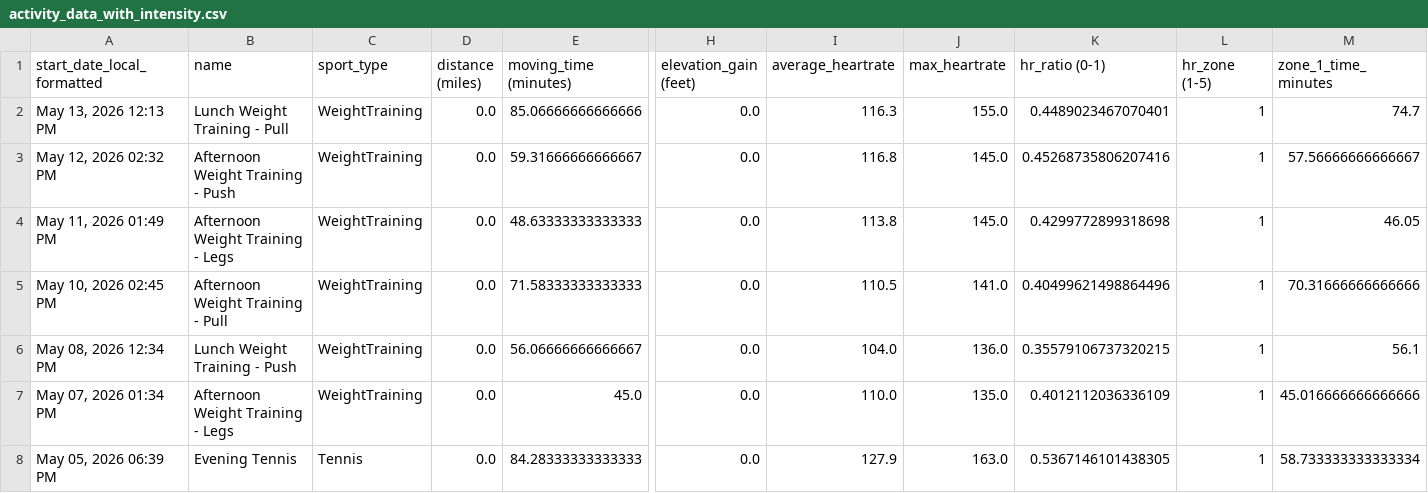
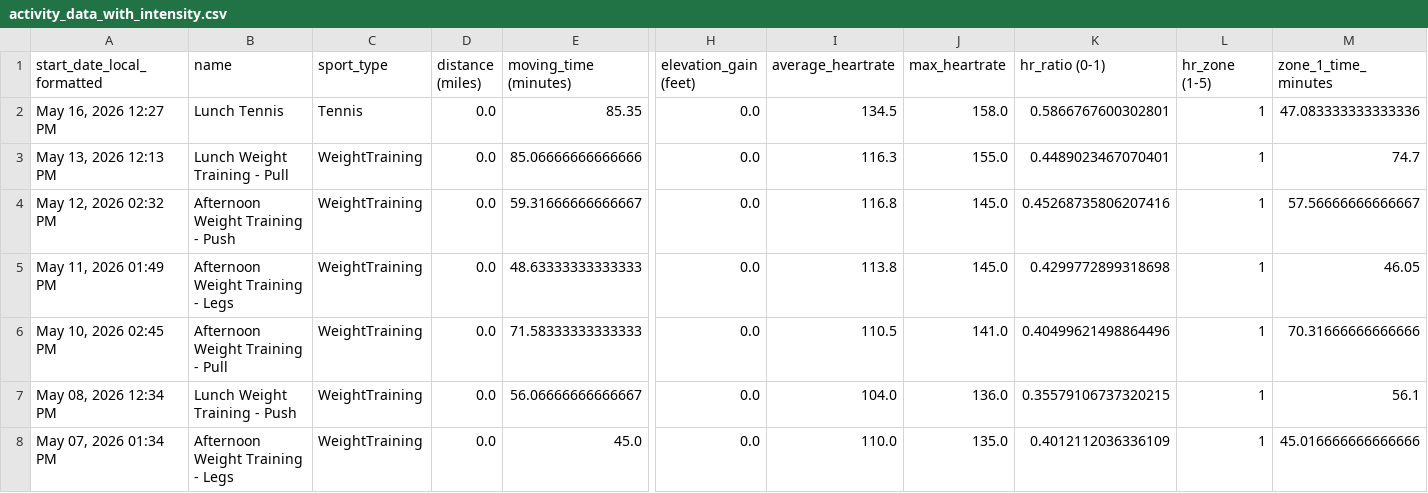
Before and after one commit to adbrigs/strava-training-dashboard, a CSV file: web/public/data/activity_data_with_intensity.csv, drawn as a sheet; only a part is shown, gaps mark what is left out; the shorter side is filled out with more unchanged rows; rows hold the shown columns only; the diff names each change by its address in the sheet, - before the commit and + after, or states it on an @@ line.

```diff
--- a/web/public/data/activity_data_with_intensity.csv
+++ b/web/public/data/activity_data_with_intensity.csv
+row 2: May 16, 2026 12:27 PM | Lunch Tennis | Tennis | 0.0 | 85.35 | 0.0 | 134.5 | 158.0 | 0.5866767600302801 | 1 | 47.083333333333336
```
Also changed, not shown: Training_Intensity_Report/dashboard/data/all_activities_rawdata.csv.
